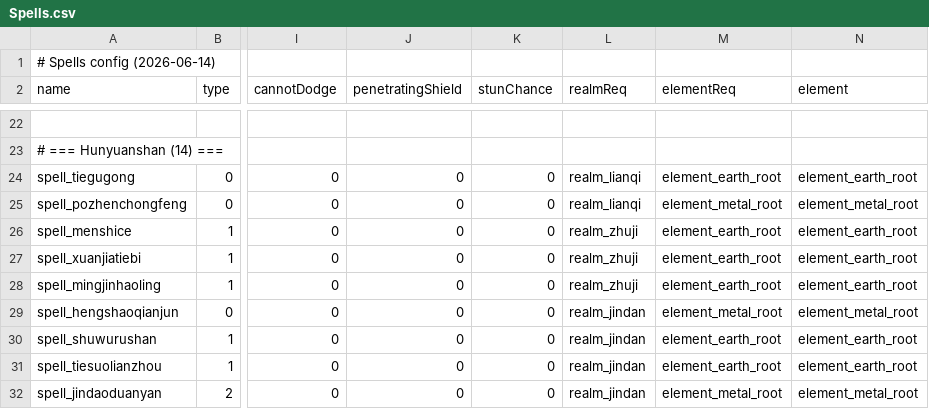
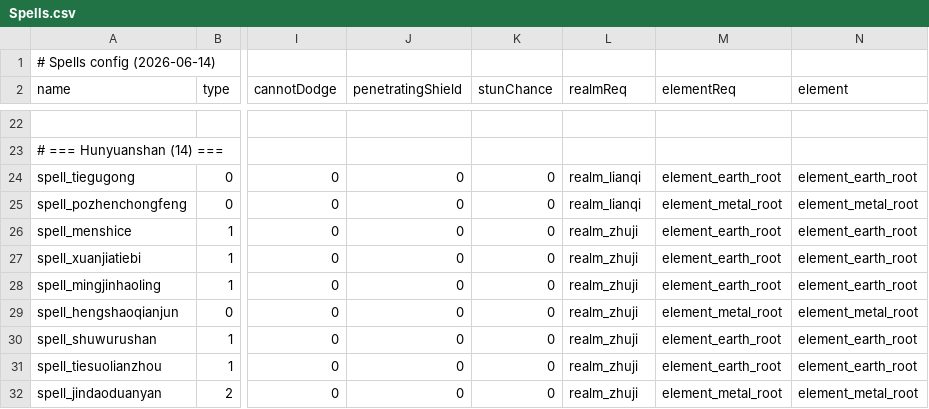
Before and after one commit to nileel/tianzhang, a CSV file: src/Assets/DataConfig/Spells.csv, drawn as a sheet; only a part is shown, gaps mark what is left out; the diff covers the shown part only; the diff names each change by its address in the sheet, - before the commit and + after, or states it on an @@ line.

Commit message:
feat(D-FPD-SPELL-LEARN-01): complete Codex task
Automation: tzg-hourly-controller
Task: D-FPD-SPELL-LEARN-01
State: completed
Result: 问题=46项高境战斗术法数据仍保留旧境界门槛；完成=CSV与既有Unity asset已同步为realm_zhuji
Impact: 影响=术法数据学习门槛与正文统一；边界=未改效果范围ID或学习界面
Verify: 验证=数据链与全量导入确定性通过；后续=学习界面接入仍需独立任务
Plain: 发生=46项术法门槛数据已同步；影响=筑基学习定义一致；需要=无需本任务继续处理

```diff
--- a/src/Assets/DataConfig/Spells.csv
+++ b/src/Assets/DataConfig/Spells.csv
-L29:L32 (realmReq): realm_jindan
+L29:L32 (realmReq): realm_zhuji
```
Also changed, not shown: 42 edited cells elsewhere in this file, 50 other files.
